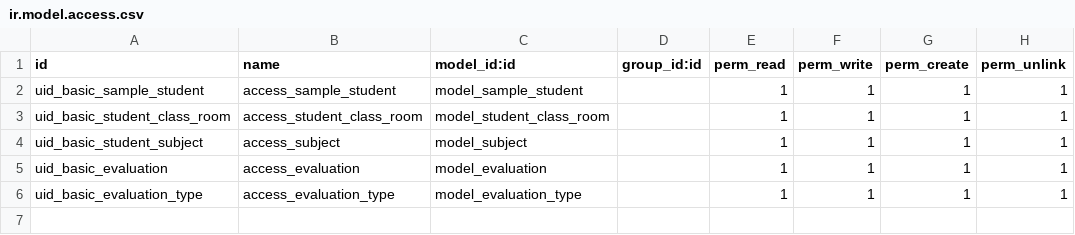
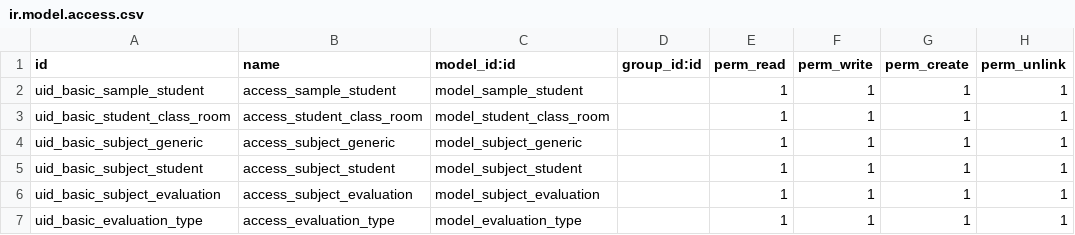
Before and after one commit to Solprob/course-samples, a CSV file: sample_students/security/ir.model.access.csv, drawn as a sheet.

Commit message:
[ADD] Fifth class course-samples Views and data.xml

```diff
--- a/sample_students/security/ir.model.access.csv
+++ b/sample_students/security/ir.model.access.csv
@@ -3,4 +3,5 @@ uid_basic_sample_student,access_sample_student,model_sample_student,,1,1,1,1
 uid_basic_student_class_room,access_student_class_room,model_student_class_room,,1,1,1,1
-uid_basic_student_subject,access_subject,model_subject,,1,1,1,1
-uid_basic_evaluation,access_evaluation,model_evaluation,,1,1,1,1
+uid_basic_subject_generic,access_subject_generic,model_subject_generic,,1,1,1,1
+uid_basic_subject_student,access_subject_student,model_subject_student,,1,1,1,1
+uid_basic_subject_evaluation,access_subject_evaluation,model_subject_evaluation,,1,1,1,1
 uid_basic_evaluation_type,access_evaluation_type,model_evaluation_type,,1,1,1,1
```
Also changed, not shown: 6 other files.
